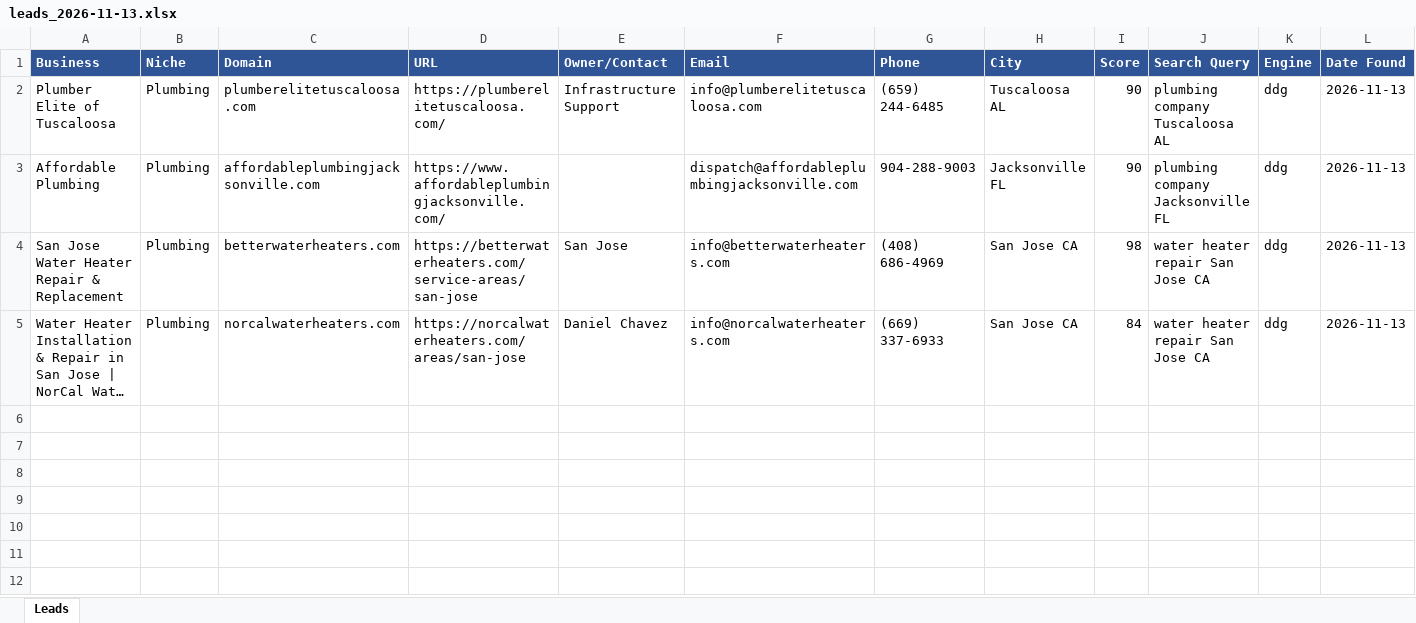
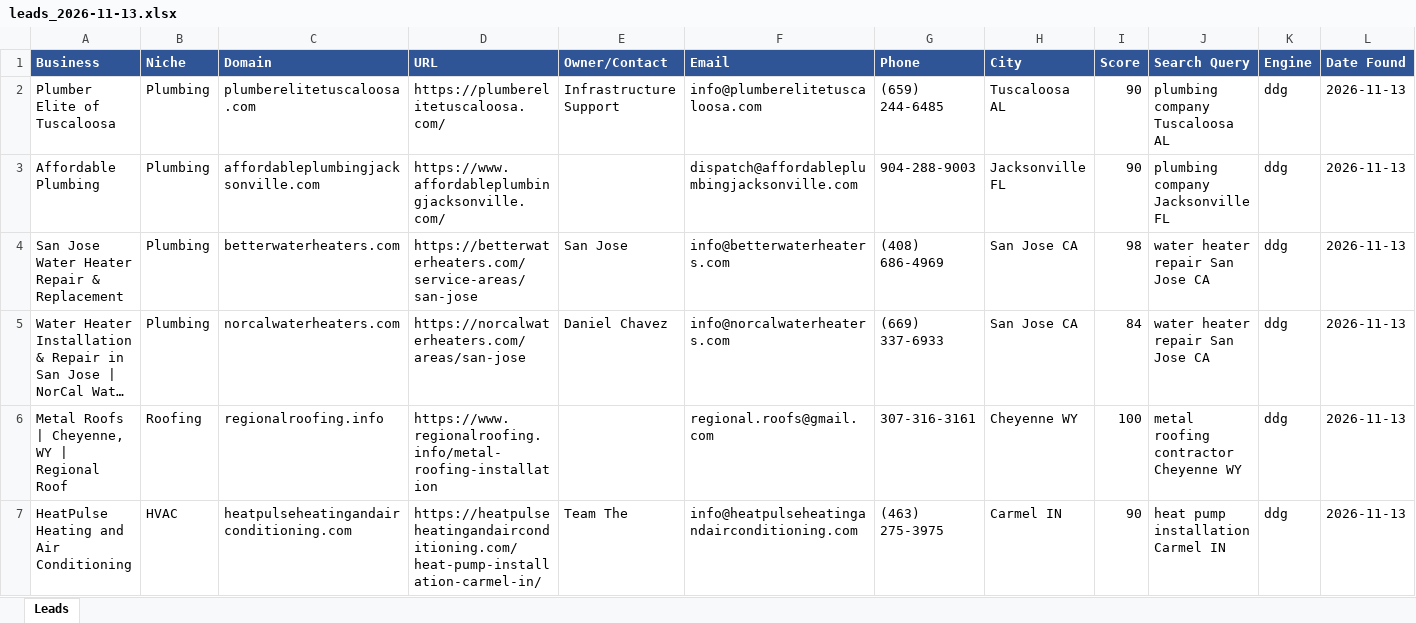
Before and after one commit to calvinbrink-create/Lead-Generation-, an Excel workbook: output/leads_2026-11-13.xlsx, sheet Leads, drawn as a sheet; long unchanged cells end in …; values as stored, in another font and other column widths than the file's, no borders; the diff names each change by its address in the sheet, - before the commit and + after, or states it on an @@ line.

Commit message:
Leads: 2026-11-13 01:14 UTC (cycle 12)

```diff
--- a/output/leads_2026-11-13.xlsx (sheet Leads)
+++ b/output/leads_2026-11-13.xlsx (sheet Leads)
+row 6: Metal Roofs | Cheyenne, WY | Regional Roof | Roofing | regionalroofing.info | https://www.regionalroofing.info/metal-roofing-installation |  | regional.roofs@gmail.com | 307-316-3161 | Cheyenne WY | 100 | metal roofing contractor Cheyenne WY | ddg | 2026-11-13
+row 7: HeatPulse Heating and Air Conditioning | HVAC | heatpulseheatingandairconditioning.com | https://heatpulseheatingandairconditioning.com/heat-pump-installation-carmel-in/ | Team The | info@heatpulseheatingandairconditioning.com | (463) 275-3975 | Carmel IN | 90 | heat pump installation Carmel IN | ddg | 2026-11-13
```
Also changed, not shown: 2 other files.
